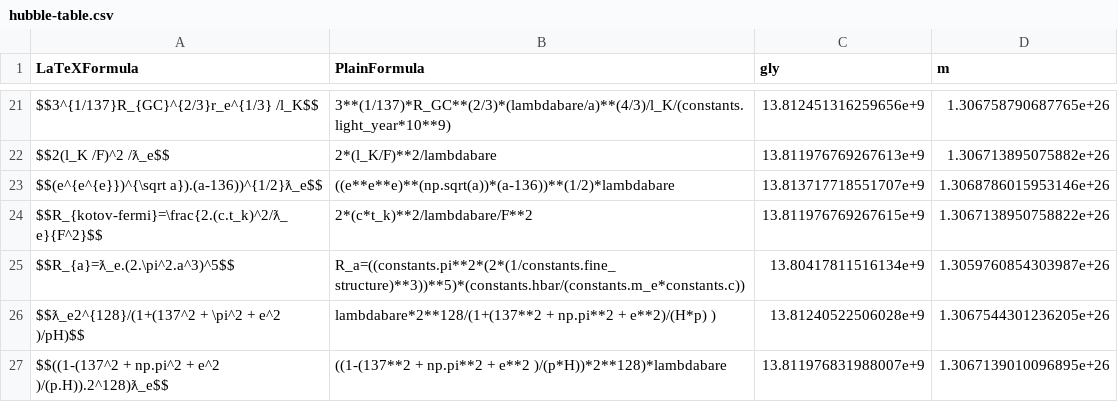
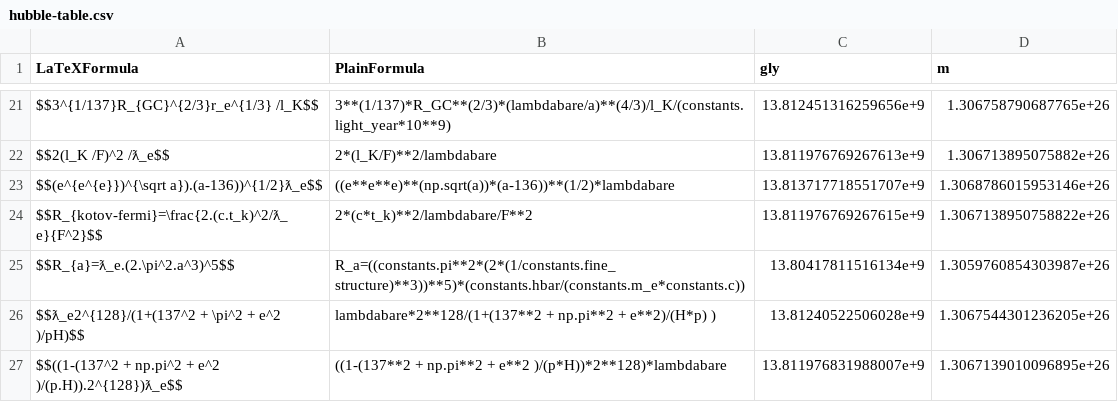
Before and after one commit to LaGuer/hubble-table, a CSV file: hubble-table.csv, drawn as a sheet; only a part is shown, gaps mark what is left out.

Commit message:
Update hubble-table.csv

```diff
--- a/hubble-table.csv
+++ b/hubble-table.csv
@@ -26,2 +26,2 @@ $$R_{a}=ƛ_e.(2.\pi^2.a^3)^5$$, R_a=((constants.pi**2*(2*(1/constants.fine_struc
 $$ƛ_e2^{128}/(1+(137^2 + \pi^2 + e^2 )/pH)$$, lambdabare*2**128/(1+(137**2 + np.pi**2 + e**2)/(H*p) ), 13.81240522506028e+9, 1.3067544301236205e+26
-$$((1-(137^2 + np.pi^2 + e^2 )/(p.H)).2^128)ƛ_e$$, ((1-(137**2 + np.pi**2 + e**2 )/(p*H))*2**128)*lambdabare, 13.811976831988007e+9, 1.3067139010096895e+26
+$$((1-(137^2 + np.pi^2 + e^2 )/(p.H)).2^{128})ƛ_e$$, ((1-(137**2 + np.pi**2 + e**2 )/(p*H))*2**128)*lambdabare, 13.811976831988007e+9, 1.3067139010096895e+26
```
